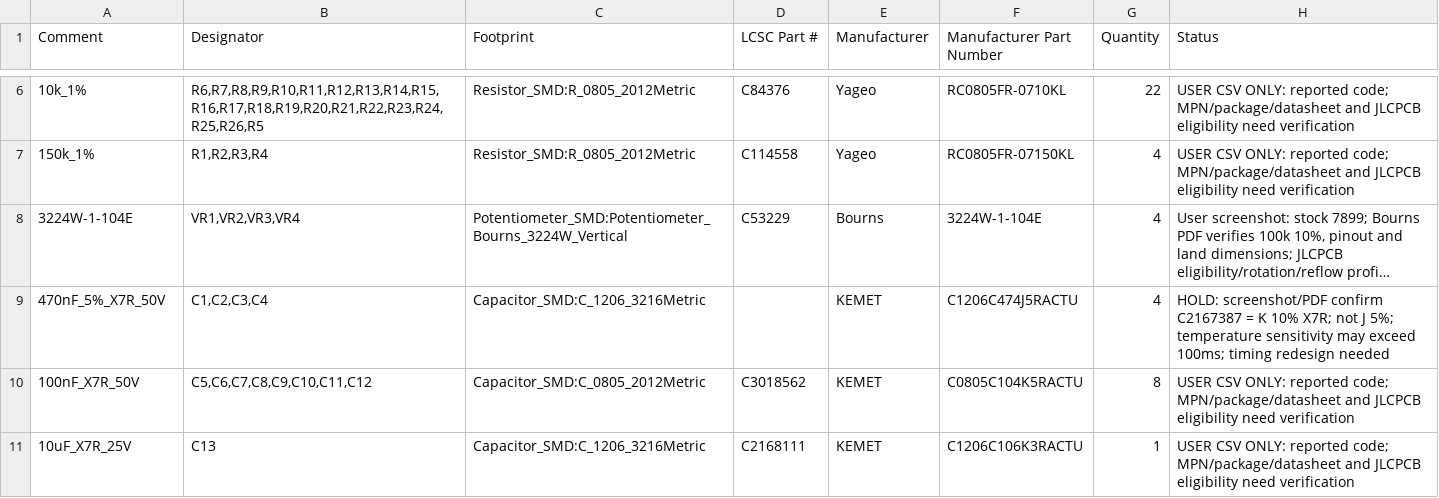
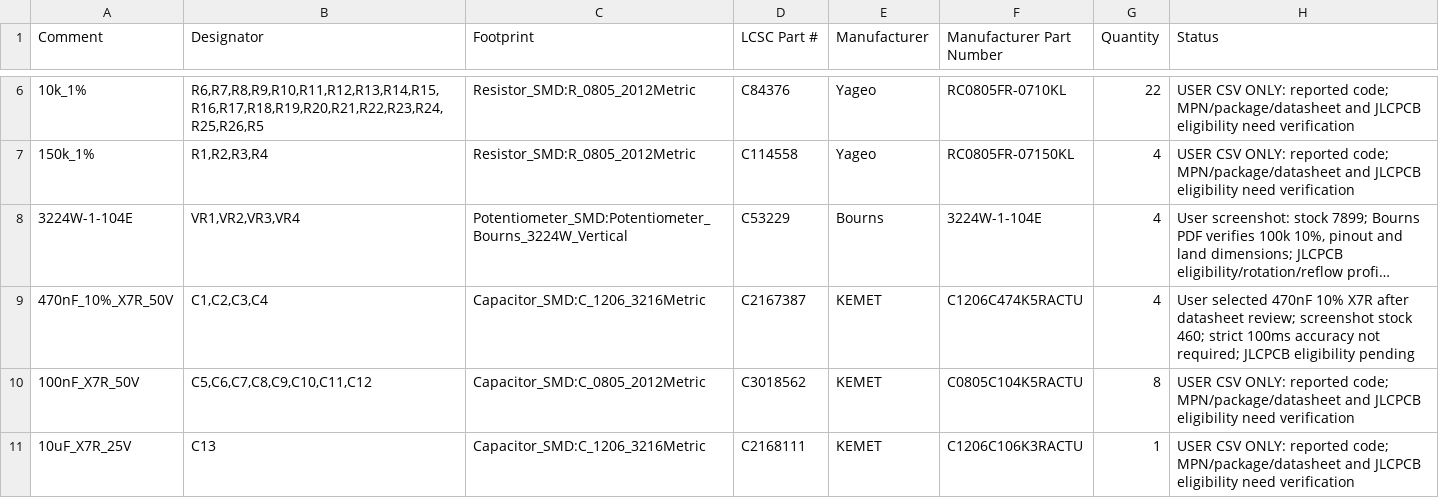
Before and after one commit to hankenken/Train_control, a CSV file: hardware/pcb/pcba/TC_IO_REVC_BOM_DRAFT_NOT_FOR_ORDER.csv, drawn as a sheet; only a part is shown, gaps mark what is left out; long unchanged cells end in …; the diff names each change by its address in the sheet, - before the commit and + after, or states it on an @@ line.

Commit message:
Adopt C2167387 timing capacitors with user accepted approximate timing

```diff
--- a/hardware/pcb/pcba/TC_IO_REVC_BOM_DRAFT_NOT_FOR_ORDER.csv
+++ b/hardware/pcb/pcba/TC_IO_REVC_BOM_DRAFT_NOT_FOR_ORDER.csv
-A9 (Comment): 470nF_5%_X7R_50V
+A9 (Comment): 470nF_10%_X7R_50V
-D9 (LCSC Part #): (empty)
+D9 (LCSC Part #): C2167387
-F9 (Manufacturer Part Number): C1206C474J5RACTU
+F9 (Manufacturer Part Number): C1206C474K5RACTU
-H9 (Status): HOLD: screenshot/PDF confirm C2167387 = K 10% X7R; not J 5%; temperature sensitivity may exceed 100ms; timing redesign needed
+H9 (Status): User selected 470nF 10% X7R after datasheet review; screenshot stock 460; strict 100ms accuracy not required; JLCPCB eligibility pending
```
Also changed, not shown: hardware/pcb/source/BOM_hand_assembly.csv, 48 other files.
